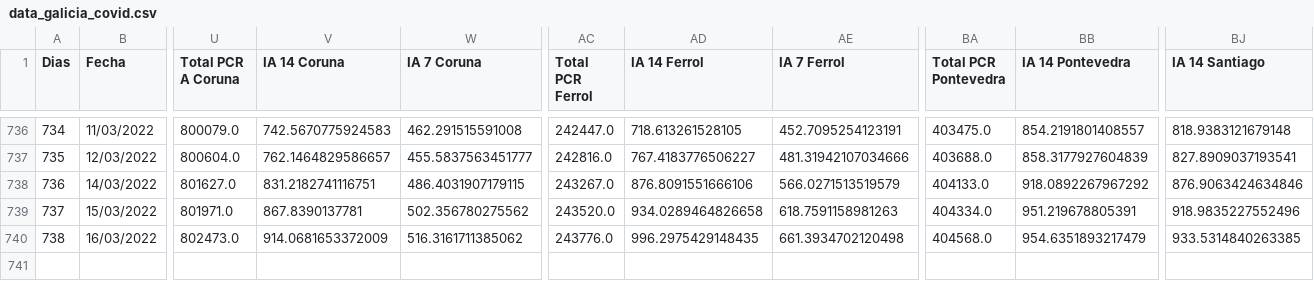
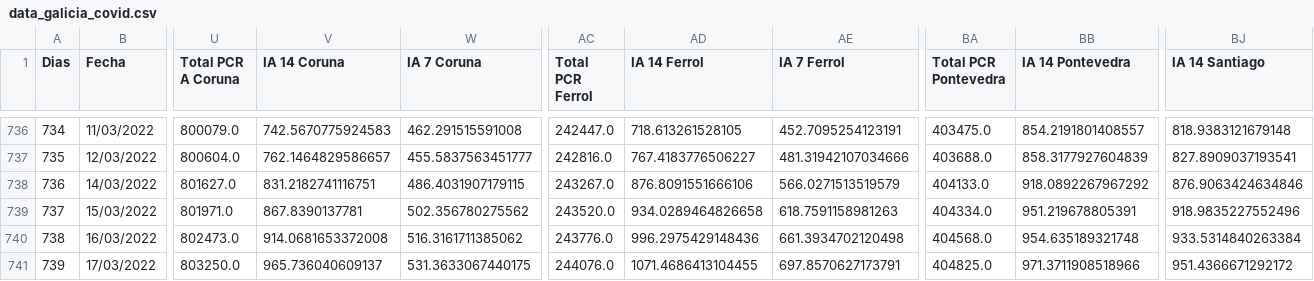
Before and after one commit to dgarcoe/COVID19_Galicia, a CSV file: data_galicia_covid.csv, drawn as a sheet; only a part is shown, gaps mark what is left out; rows hold the shown columns only; the diff names each change by its address in the sheet, - before the commit and + after, or states it on an @@ line.

Commit message:
Added data

```diff
--- a/data_galicia_covid.csv
+++ b/data_galicia_covid.csv
-V740 (IA 14 Coruna): 914.0681653372009
+V740 (IA 14 Coruna): 914.0681653372008
-AD740 (IA 14 Ferrol): 996.2975429148435
+AD740 (IA 14 Ferrol): 996.2975429148436
-BB740 (IA 14 Pontevedra): 954.6351893217479
+BB740 (IA 14 Pontevedra): 954.635189321748
-BJ740 (IA 14 Santiago): 933.5314840263385
+BJ740 (IA 14 Santiago): 933.5314840263384
+row 741: 739 | 17/03/2022 | 803250.0 | 965.736040609137 | 531.3633067440175 | 244076.0 | 1071.4686413104455 | 697.8570627173791 | 404825.0 | 971.3711908518966 | 951.4366671292172
```
Also changed, not shown: 17 other files.
